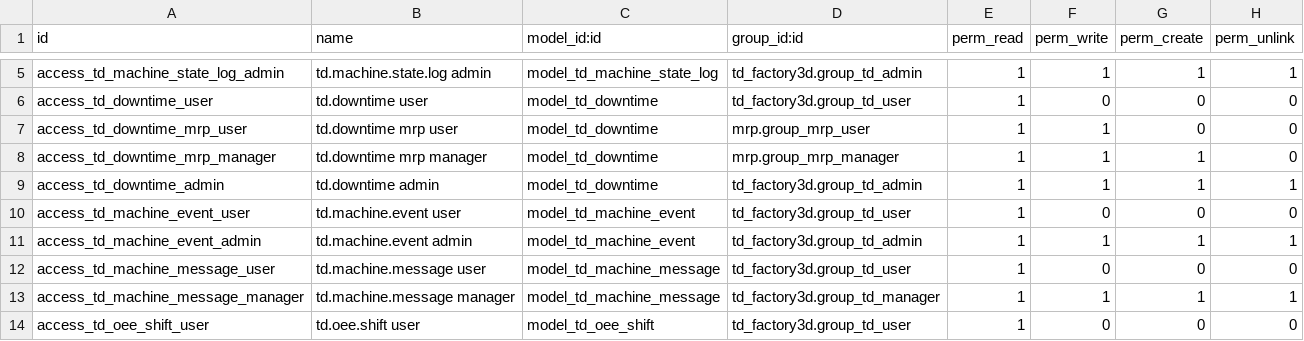
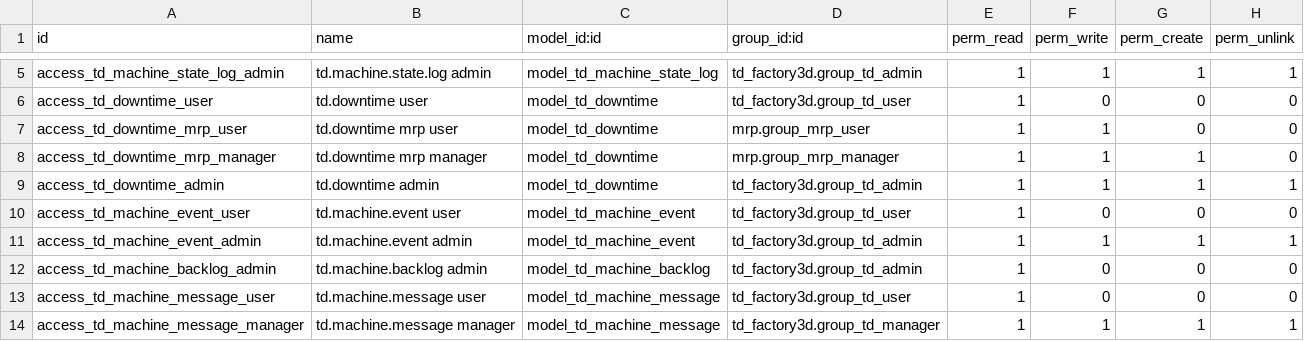
Before and after one commit to tnizhnikovskyi-todo/todo_timur, a CSV file: factory3d/odoo_addons/td_machine_connect/security/ir.model.access.csv, drawn as a sheet; only a part is shown, gaps mark what is left out; the shorter side is filled out with more unchanged rows; the diff names each change by its address in the sheet, - before the commit and + after, or states it on an @@ line.

```diff
--- a/factory3d/odoo_addons/td_machine_connect/security/ir.model.access.csv
+++ b/factory3d/odoo_addons/td_machine_connect/security/ir.model.access.csv
+row 12: access_td_machine_backlog_admin | td.machine.backlog admin | model_td_machine_backlog | td_factory3d.group_td_admin | 1 | 0 | 0 | 0
```
Also changed, not shown: 8 other files.
